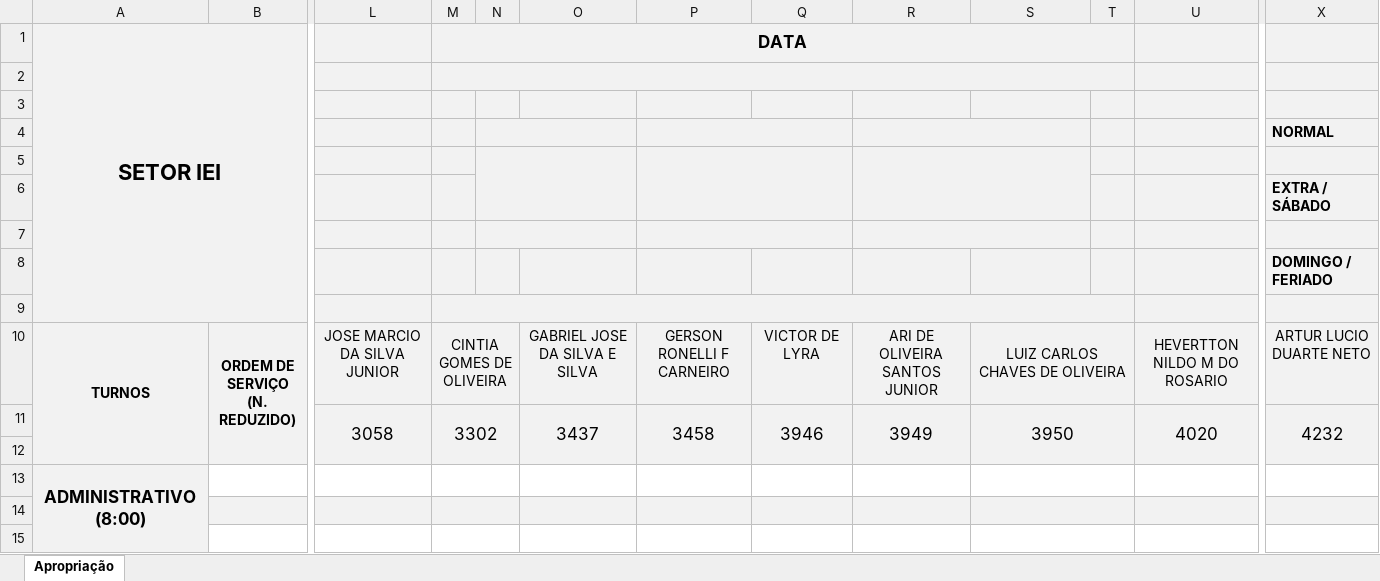
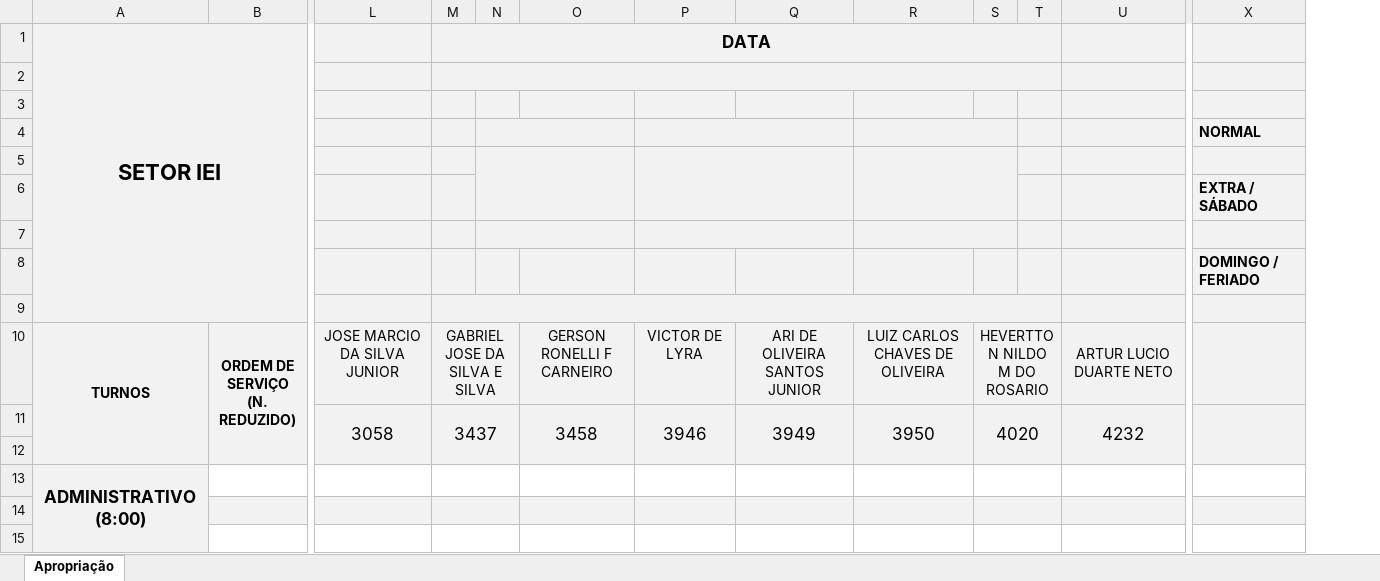
Before and after one commit to flipbit03/sisaprop, an Excel workbook: outputs/sisaprophelper#autoaprop/autoapropxlsx/IEI.XLSX, sheet Apropriação, drawn as a sheet; only a part is shown, gaps mark what is left out; values as stored, in another font and other column widths than the file's, no borders; removed rows and columns are numbered as before the commit, all else as after; the diff covers the shown part only; the diff names each change by its address in the sheet, - before the commit and + after, or states it on an @@ line.

```diff
--- a/outputs/sisaprophelper#autoaprop/autoapropxlsx/IEI.XLSX (sheet Apropriação)
+++ b/outputs/sisaprophelper#autoaprop/autoapropxlsx/IEI.XLSX (sheet Apropriação)
-column O, rows 10-11: GABRIEL JOSE DA SILVA E SILVA | 3437
+column S, rows 10-11: HEVERTTON NILDO M DO ROSARIO | 4020
-N4:O4 merged
+N4:O4 merged
-P4:Q4 merged
+P4:Q4 merged
-R4:S4 merged
+R4:S4 merged
-N5:O6 merged
+N5:O6 merged
-P5:Q6 merged
+P5:Q6 merged
-R5:S6 merged
+R5:S6 merged
-N7:O7 merged
+N7:O7 merged
-P7:Q7 merged
+P7:Q7 merged
-R7:S7 merged
+R7:S7 merged
-M10 (DATA): CINTIA GOMES DE OLIVEIRA
+M10 (DATA): GABRIEL JOSE DA SILVA E SILVA
-S10:T10 merged
-U10: HEVERTTON NILDO M DO ROSARIO
+U10: ARTUR LUCIO DUARTE NETO
-X10: ARTUR LUCIO DUARTE NETO
+X10: (empty)
-M11 (DATA): 3302
+M11 (DATA): 3437
-S11:T12 merged
+R11:R12 merged
-U11: 4020
+U11: 4232
-X11: 4232
+X11: (empty)
-S13:T13 merged
-S14:T14 merged
-S15:T15 merged
```
Also changed, not shown: merged cells elsewhere in this sheet, formulas that keep their value, outputs/sisaprophelper#autoaprop/autoapropxlsx/IMP.XLSX, outputs/sisaprophelper#autoaprop/autoapropxlsx/IPM_ELE.XLSX, 2 other files.
